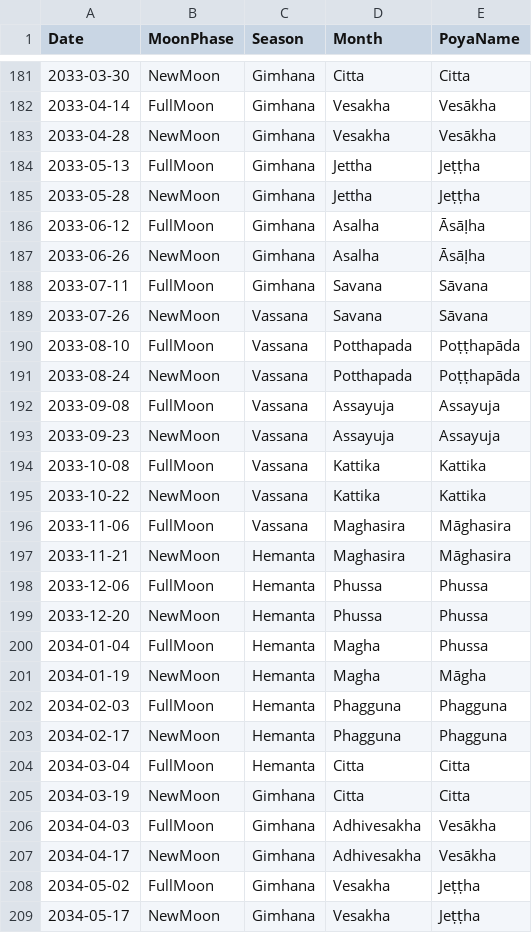
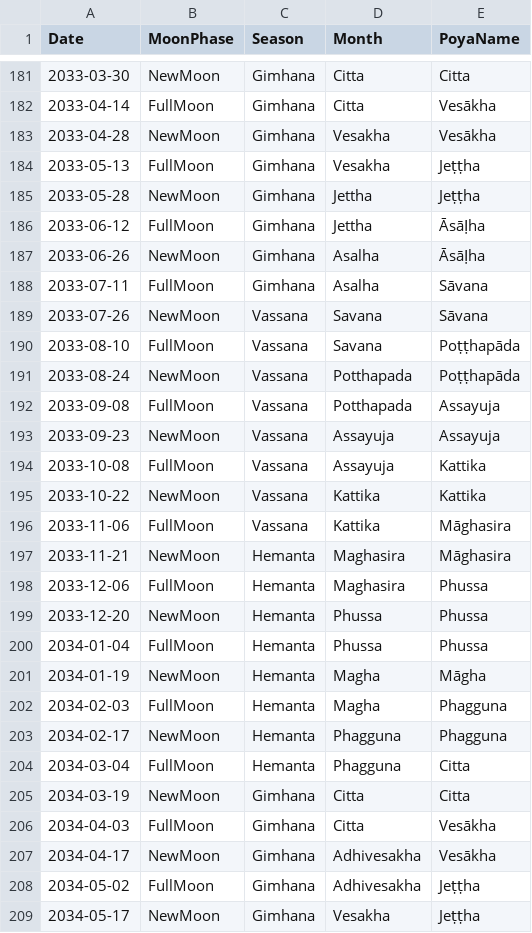
Before and after one commit to bksubhuti/buddhist_sun, a CSV file: assets/calendars/sri_lanka.csv, drawn as a sheet; only a part is shown, gaps mark what is left out; the diff covers the shown part only.

```diff
--- a/assets/calendars/sri_lanka.csv
+++ b/assets/calendars/sri_lanka.csv
@@ -181,29 +181,29 @@ Date,MoonPhase,Season,Month,PoyaName
 2033-03-30,NewMoon,Gimhana,Citta,Citta
-2033-04-14,FullMoon,Gimhana,Vesakha,Vesākha
+2033-04-14,FullMoon,Gimhana,Citta,Vesākha
 2033-04-28,NewMoon,Gimhana,Vesakha,Vesākha
-2033-05-13,FullMoon,Gimhana,Jettha,Jeṭṭha
+2033-05-13,FullMoon,Gimhana,Vesakha,Jeṭṭha
 2033-05-28,NewMoon,Gimhana,Jettha,Jeṭṭha
-2033-06-12,FullMoon,Gimhana,Asalha,Āsāḷha
+2033-06-12,FullMoon,Gimhana,Jettha,Āsāḷha
 2033-06-26,NewMoon,Gimhana,Asalha,Āsāḷha
-2033-07-11,FullMoon,Gimhana,Savana,Sāvana
+2033-07-11,FullMoon,Gimhana,Asalha,Sāvana
 2033-07-26,NewMoon,Vassana,Savana,Sāvana
-2033-08-10,FullMoon,Vassana,Potthapada,Poṭṭhapāda
+2033-08-10,FullMoon,Vassana,Savana,Poṭṭhapāda
 2033-08-24,NewMoon,Vassana,Potthapada,Poṭṭhapāda
-2033-09-08,FullMoon,Vassana,Assayuja,Assayuja
+2033-09-08,FullMoon,Vassana,Potthapada,Assayuja
 2033-09-23,NewMoon,Vassana,Assayuja,Assayuja
-2033-10-08,FullMoon,Vassana,Kattika,Kattika
+2033-10-08,FullMoon,Vassana,Assayuja,Kattika
 2033-10-22,NewMoon,Vassana,Kattika,Kattika
-2033-11-06,FullMoon,Vassana,Maghasira,Māghasira
+2033-11-06,FullMoon,Vassana,Kattika,Māghasira
 2033-11-21,NewMoon,Hemanta,Maghasira,Māghasira
-2033-12-06,FullMoon,Hemanta,Phussa,Phussa
+2033-12-06,FullMoon,Hemanta,Maghasira,Phussa
 2033-12-20,NewMoon,Hemanta,Phussa,Phussa
-2034-01-04,FullMoon,Hemanta,Magha,Phussa
+2034-01-04,FullMoon,Hemanta,Phussa,Phussa
 2034-01-19,NewMoon,Hemanta,Magha,Māgha
-2034-02-03,FullMoon,Hemanta,Phagguna,Phagguna
+2034-02-03,FullMoon,Hemanta,Magha,Phagguna
 2034-02-17,NewMoon,Hemanta,Phagguna,Phagguna
-2034-03-04,FullMoon,Hemanta,Citta,Citta
+2034-03-04,FullMoon,Hemanta,Phagguna,Citta
 2034-03-19,NewMoon,Gimhana,Citta,Citta
-2034-04-03,FullMoon,Gimhana,Adhivesakha,Vesākha
+2034-04-03,FullMoon,Gimhana,Citta,Vesākha
 2034-04-17,NewMoon,Gimhana,Adhivesakha,Vesākha
-2034-05-02,FullMoon,Gimhana,Vesakha,Jeṭṭha
+2034-05-02,FullMoon,Gimhana,Adhivesakha,Jeṭṭha
 2034-05-17,NewMoon,Gimhana,Vesakha,Jeṭṭha
```
Also changed, not shown: 48 edited cells elsewhere in this file, assets/calendars/myanmar.csv, assets/calendars/thai.csv, 11 other files.
